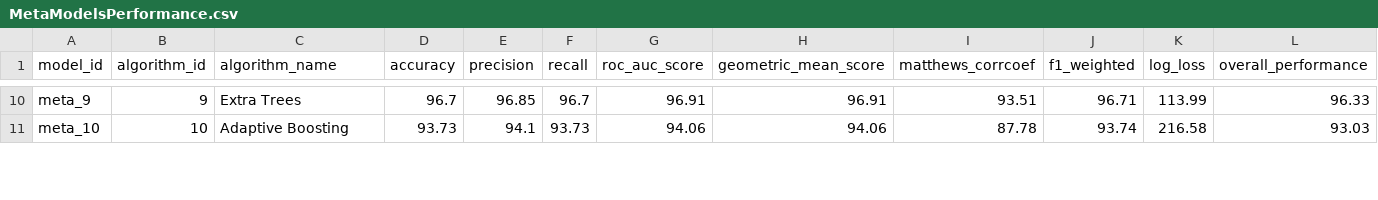
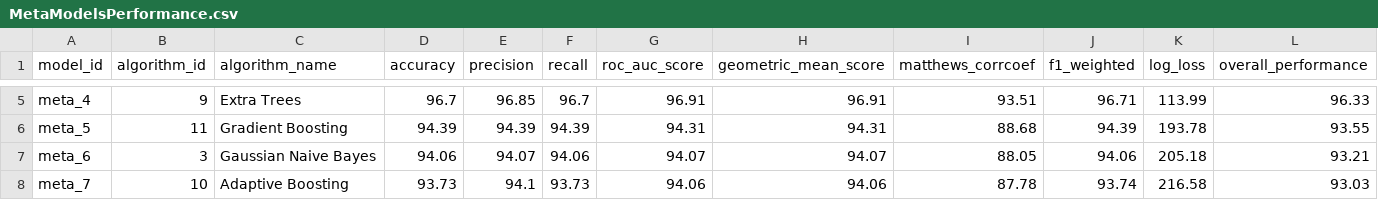
Before and after one commit to iploshchik/MetaStackVis, a CSV file: Data/1. Heart Disease/MetaModelsPerformance.csv, drawn as a sheet; only a part is shown, gaps mark what is left out; addresses are those after the commit; rows hold the shown columns only; the diff covers the shown part only; the diff names each change by its address in the sheet, - before the commit and + after, or states it on an @@ line.

Commit message:
Updted after comments
Scatter plot with correlation:
- Updated metrics in diagonal line to reflect proper scaling across all models
- Sorted models in descending order in acc with average metrics
- Changed to percentages – like 96% and removed delta for diagonal values

```diff
--- a/Data/1. Heart Disease/MetaModelsPerformance.csv
+++ b/Data/1. Heart Disease/MetaModelsPerformance.csv
-A5 (model_id): meta_9
+A5 (model_id): meta_4
+row 6: meta_5 | 11 | Gradient Boosting | 94.39 | 94.39 | 94.39 | 94.31 | 94.31 | 88.68 | 94.39 | 193.78 | 93.55
+row 7: meta_6 | 3 | Gaussian Naive Bayes | 94.06 | 94.07 | 94.06 | 94.07 | 94.07 | 88.05 | 94.06 | 205.18 | 93.21
-A8 (model_id): meta_10
+A8 (model_id): meta_7
```
Also changed, not shown: 3 added rows, 5 removed rows and 15 edited cells elsewhere in this file, Data/1. Heart Disease/MetaModelsProbabilities.csv, 1 other file.
